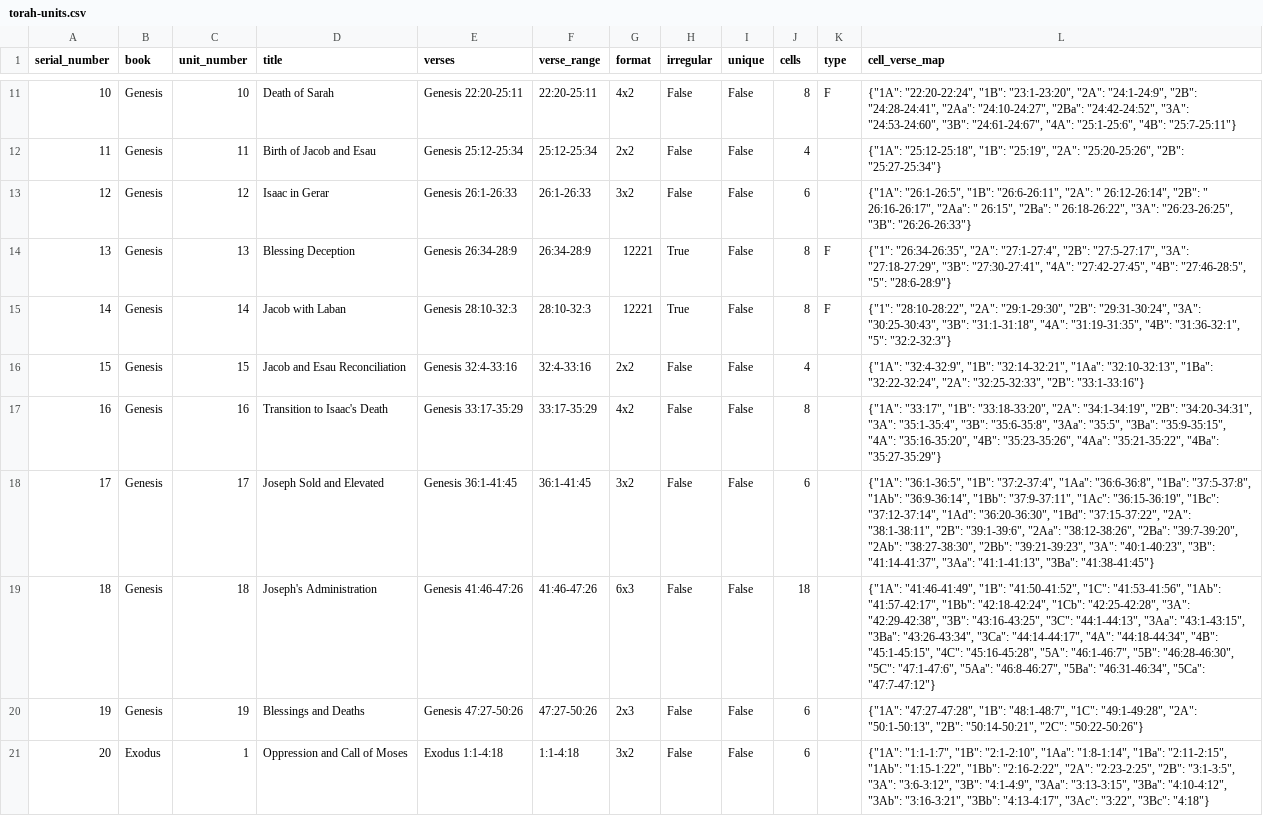
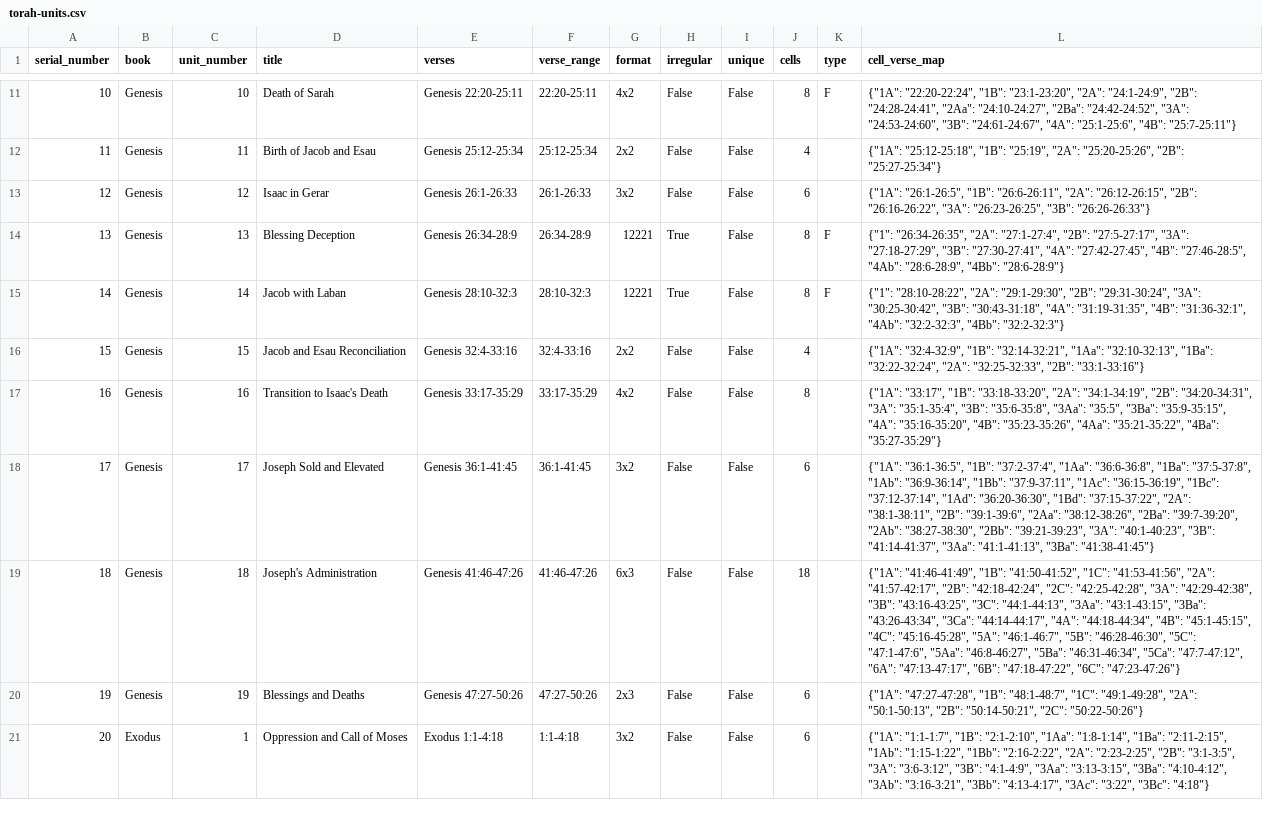
Before and after one commit to moshekline-dev/chaver-site, a CSV file: torah-weave/data/torah-units.csv, drawn as a sheet; only a part is shown, gaps mark what is left out; the diff covers the shown part only; the diff names each change by its address in the sheet, - before the commit and + after, or states it on an @@ line.

```diff
--- a/torah-weave/data/torah-units.csv
+++ b/torah-weave/data/torah-units.csv
-L13 (cell_verse_map): …"26:6-26:11", "2A": " 26:12-26:14", "2B": " 26:16-26:17", "2Aa": " 26:15", "2Ba": " 26:18-26:22", "3A": "26:23-26:25",…
+L13 (cell_verse_map): …"26:6-26:11", "2A": "26:12-26:15", "2B": "26:16-26:22", "3A": "26:23-26:25",…
-L14 (cell_verse_map): …"4B": "27:46-28:5", "5": "28:6-28:9"}
+L14 (cell_verse_map): …"4B": "27:46-28:5", "4Ab": "28:6-28:9", "4Bb": "28:6-28:9"}
-L15 (cell_verse_map): …"29:31-30:24", "3A": "30:25-30:43", "3B": "31:1-31:18", "4A": "31:19-31:35", "4B": "31:36-32:1", "5": "32:2-32:3"}
+L15 (cell_verse_map): …"29:31-30:24", "3A": "30:25-30:42", "3B": "30:43-31:18", "4A": "31:19-31:35", "4B": "31:36-32:1", "4Ab": "32:2-32:3", "4Bb": "32:2-32:3"}
-L19 (cell_verse_map): …"1C": "41:53-41:56", "1Ab": "41:57-42:17", "1Bb": "42:18-42:24", "1Cb": "42:25-42:28", "3A": "42:29-42:38", "3B": "43:16-43:25", "3C": "44:1-44:13", "3Aa": "43:1-43:15", "3Ba": "43:26-43:34", "3Ca": "44:14-44:17", "4A": "44:18-44:34", "4B": "45:1-45:15", "4C": "45:16-45:28", "5A": "46:1-46:7", "5B": "46:28-46:30", "5C": "47:1-47:6", "5Aa": "46:8-46:27", "5Ba": "46:31-46:34", "5Ca": "47:7-47:12"}
+L19 (cell_verse_map): …"1C": "41:53-41:56", "2A": "41:57-42:17", "2B": "42:18-42:24", "2C": "42:25-42:28", "3A": "42:29-42:38", "3B": "43:16-43:25", "3C": "44:1-44:13", "3Aa": "43:1-43:15", "3Ba": "43:26-43:34", "3Ca": "44:14-44:17", "4A": "44:18-44:34", "4B": "45:1-45:15", "4C": "45:16-45:28", "5A": "46:1-46:7", "5B": "46:28-46:30", "5C": "47:1-47:6", "5Aa": "46:8-46:27", "5Ba": "46:31-46:34", "5Ca": "47:7-47:12", "6A": "47:13-47:17", "6B": "47:18-47:22", "6C": "47:23-47:26"}
```
Also changed, not shown: 7 edited cells elsewhere in this file, 2 other files.
